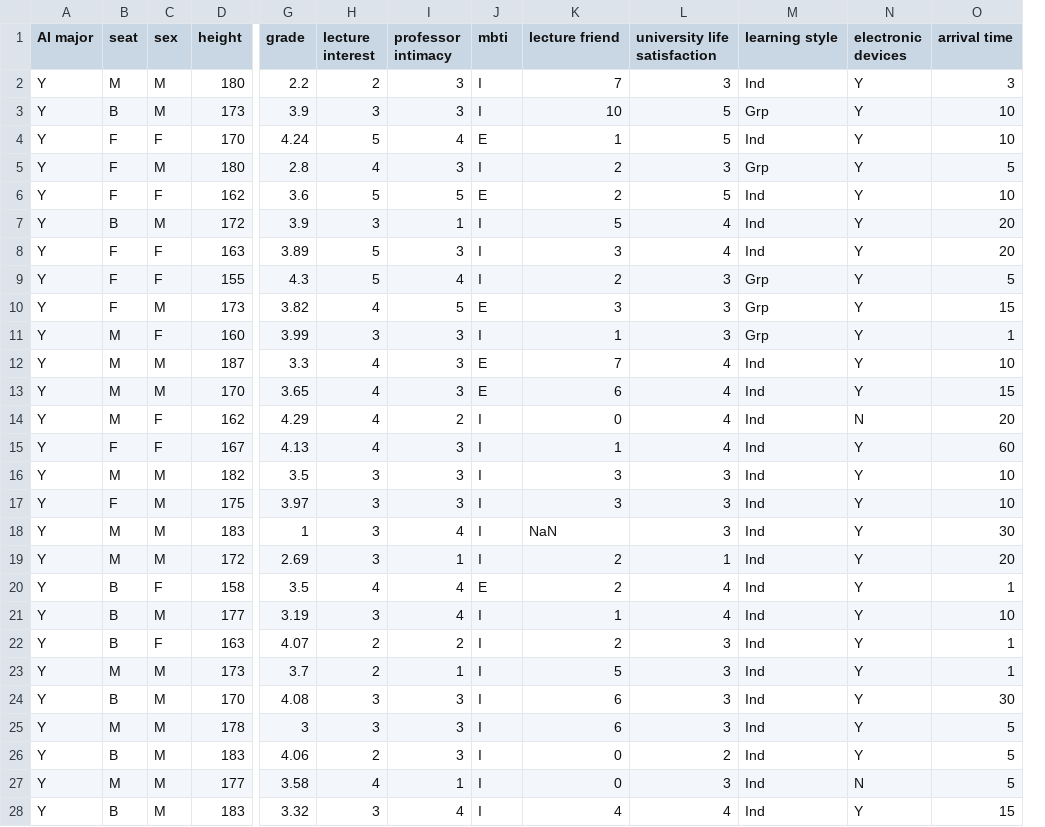
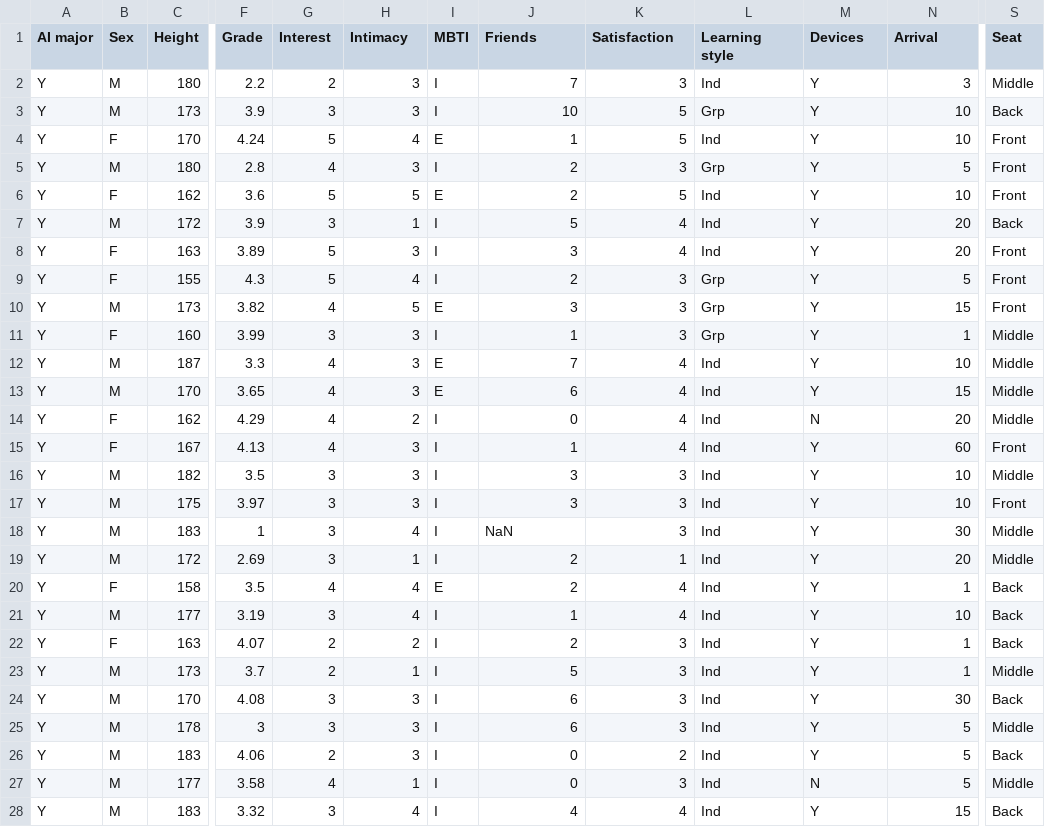
Before and after one commit to stmaker10/survey_seat, a CSV file: survey_seat.csv, drawn as a sheet; only a part is shown, gaps mark what is left out; removed rows and columns are numbered as before the commit, all else as after; the diff covers the shown part only; the diff names each change by its address in the sheet, - before the commit and + after, or states it on an @@ line.

Commit message:
Add files via upload

```diff
--- a/survey_seat.csv
+++ b/survey_seat.csv
-column C (sex), rows 2-28: M | M | F | M | F | M | F | F | M | F | M | M | F | F | M | M | M | M | F | M | F | M | M | M | M | M | M
+column S (Seat), rows 2-28: Middle | Back | Front | Front | Front | Back | Front | Front | Front | Middle | Middle | Middle | Middle | Front | Middle | Front | Middle | Middle | Back | Back | Back | Middle | Back | Middle | Back | Middle | Back
-B1: seat
+B1: Sex
-C1: height
+C1: Height
-F1: grade
+F1: Grade
-G1: lecture interest
+G1: Interest
-H1: professor intimacy
+H1: Intimacy
-I1: mbti
+I1: MBTI
-J1: lecture friend
+J1: Friends
-K1: university life satisfaction
+K1: Satisfaction
-L1: learning style
+L1: Learning style
-M1: electronic devices
+M1: Devices
-N1: arrival time
+N1: Arrival
-B3 (Sex): B
+B3 (Sex): M
-B5 (Sex): F
+B5 (Sex): M
-B7 (Sex): B
+B7 (Sex): M
-B10 (Sex): F
+B10 (Sex): M
-B11 (Sex): M
+B11 (Sex): F
-B14 (Sex): M
+B14 (Sex): F
-B17 (Sex): F
+B17 (Sex): M
-B20 (Sex): B
+B20 (Sex): F
-B21 (Sex): B
+B21 (Sex): M
-B22 (Sex): B
+B22 (Sex): F
-B24 (Sex): B
+B24 (Sex): M
-B26 (Sex): B
+B26 (Sex): M
-B28 (Sex): B
+B28 (Sex): M
```
Also changed, not shown: 23 edited cells elsewhere in this file.
